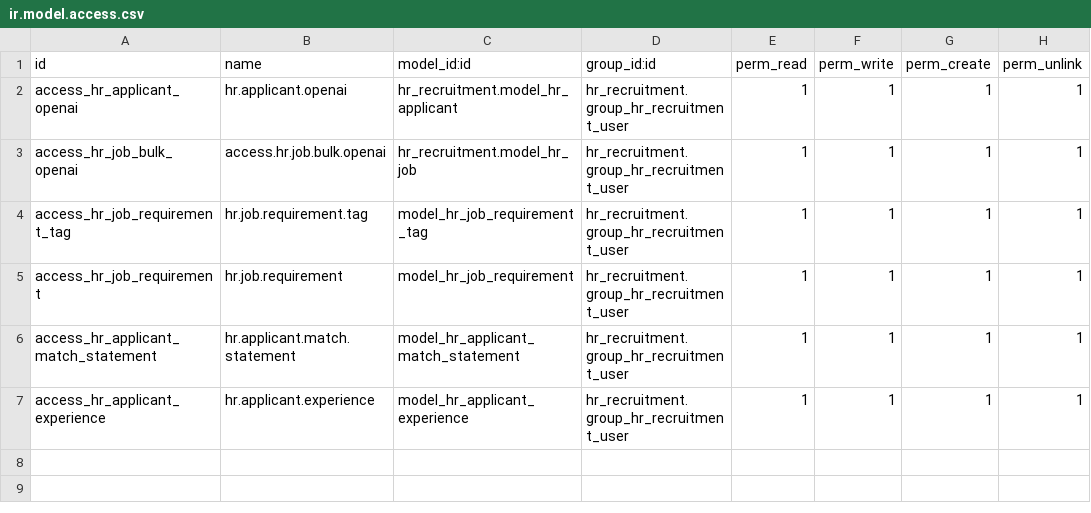
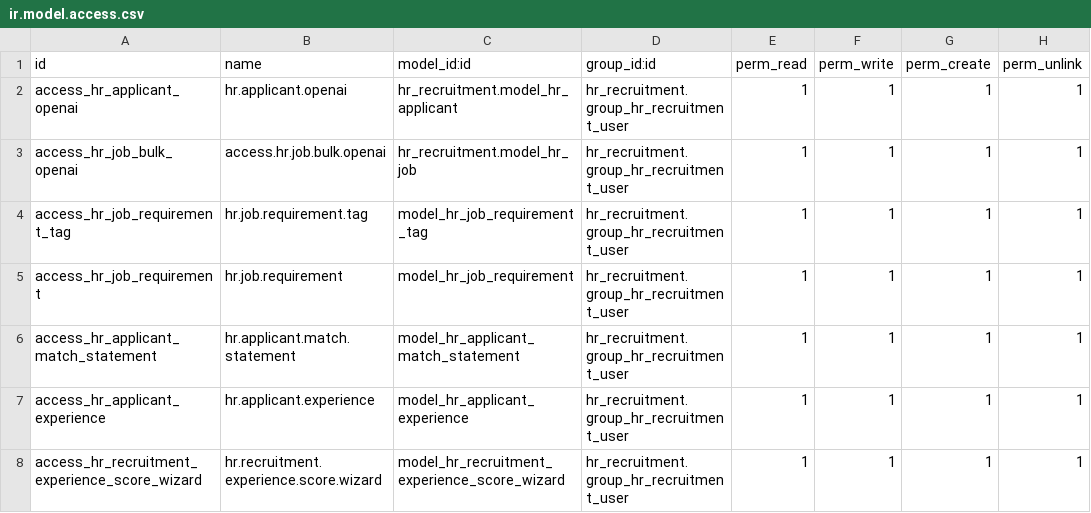
Before and after one commit to jito-dev/Odoo17-custom-addons, a CSV file: hr_recruitment_extract_openai/security/ir.model.access.csv, drawn as a sheet; the diff names each change by its address in the sheet, - before the commit and + after, or states it on an @@ line.

Commit message:
refine version 2: - 2 prompts instead of 1 to extract experience to get more clear data; - adding option to edit progress bars using wizard; - refining messages; - implementing new way to calculate score; - adding recency score parametr; - adding data validation.

```diff
--- a/hr_recruitment_extract_openai/security/ir.model.access.csv
+++ b/hr_recruitment_extract_openai/security/ir.model.access.csv
+row 8: access_hr_recruitment_experience_score_wizard | hr.recruitment.experience.score.wizard | model_hr_recruitment_experience_score_wizard | hr_recruitment.group_hr_recruitment_user | 1 | 1 | 1 | 1
```
Also changed, not shown: 12 other files.
